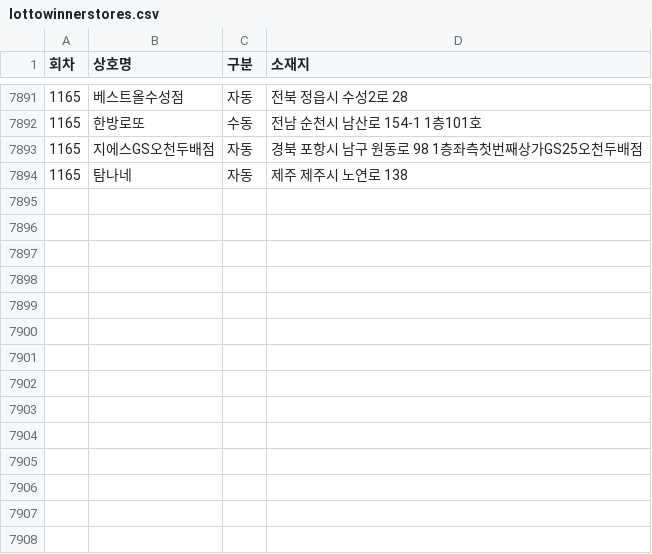
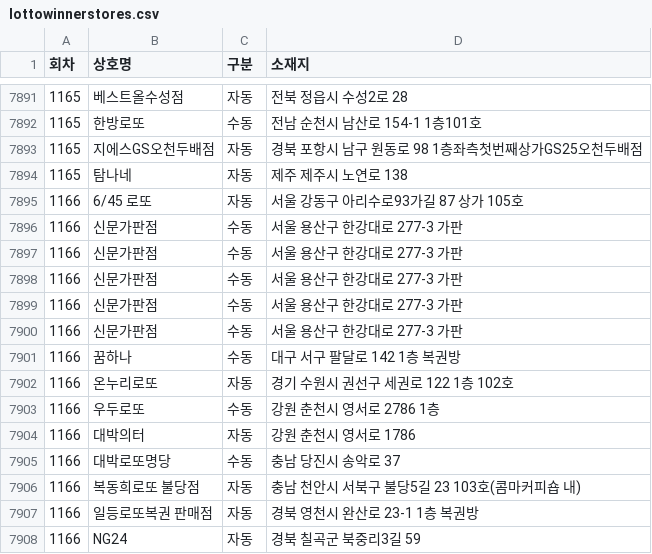
Before and after one commit to pipelinelife/pipelinelife.github.io, a CSV file: CSV/lottowinnerstores.csv, drawn as a sheet; only a part is shown, gaps mark what is left out; the diff names each change by its address in the sheet, - before the commit and + after, or states it on an @@ line.

Commit message:
update lottowinnerstores.csv

```diff
--- a/CSV/lottowinnerstores.csv
+++ b/CSV/lottowinnerstores.csv
+row 7895: 1166 | 6/45 로또 | 자동 | 서울 강동구 아리수로93가길 87 상가 105호
+row 7896: 1166 | 신문가판점 | 수동 | 서울 용산구 한강대로 277-3 가판
+row 7897: 1166 | 신문가판점 | 수동 | 서울 용산구 한강대로 277-3 가판
+row 7898: 1166 | 신문가판점 | 수동 | 서울 용산구 한강대로 277-3 가판
+row 7899: 1166 | 신문가판점 | 수동 | 서울 용산구 한강대로 277-3 가판
+row 7900: 1166 | 신문가판점 | 수동 | 서울 용산구 한강대로 277-3 가판
+row 7901: 1166 | 꿈하나 | 수동 | 대구 서구 팔달로 142 1층 복권방
+row 7902: 1166 | 온누리로또 | 자동 | 경기 수원시 권선구 세권로 122 1층 102호
+row 7903: 1166 | 우두로또 | 수동 | 강원 춘천시 영서로 2786 1층
+row 7904: 1166 | 대박의터 | 자동 | 강원 춘천시 영서로 1786
+row 7905: 1166 | 대박로또명당 | 수동 | 충남 당진시 송악로 37
+row 7906: 1166 | 복동희로또 불당점 | 자동 | 충남 천안시 서북구 불당5길 23 103호(콤마커피숍 내)
+row 7907: 1166 | 일등로또복권 판매점 | 자동 | 경북 영천시 완산로 23-1 1층 복권방
+row 7908: 1166 | NG24 | 자동 | 경북 칠곡군 북중리3길 59
```
